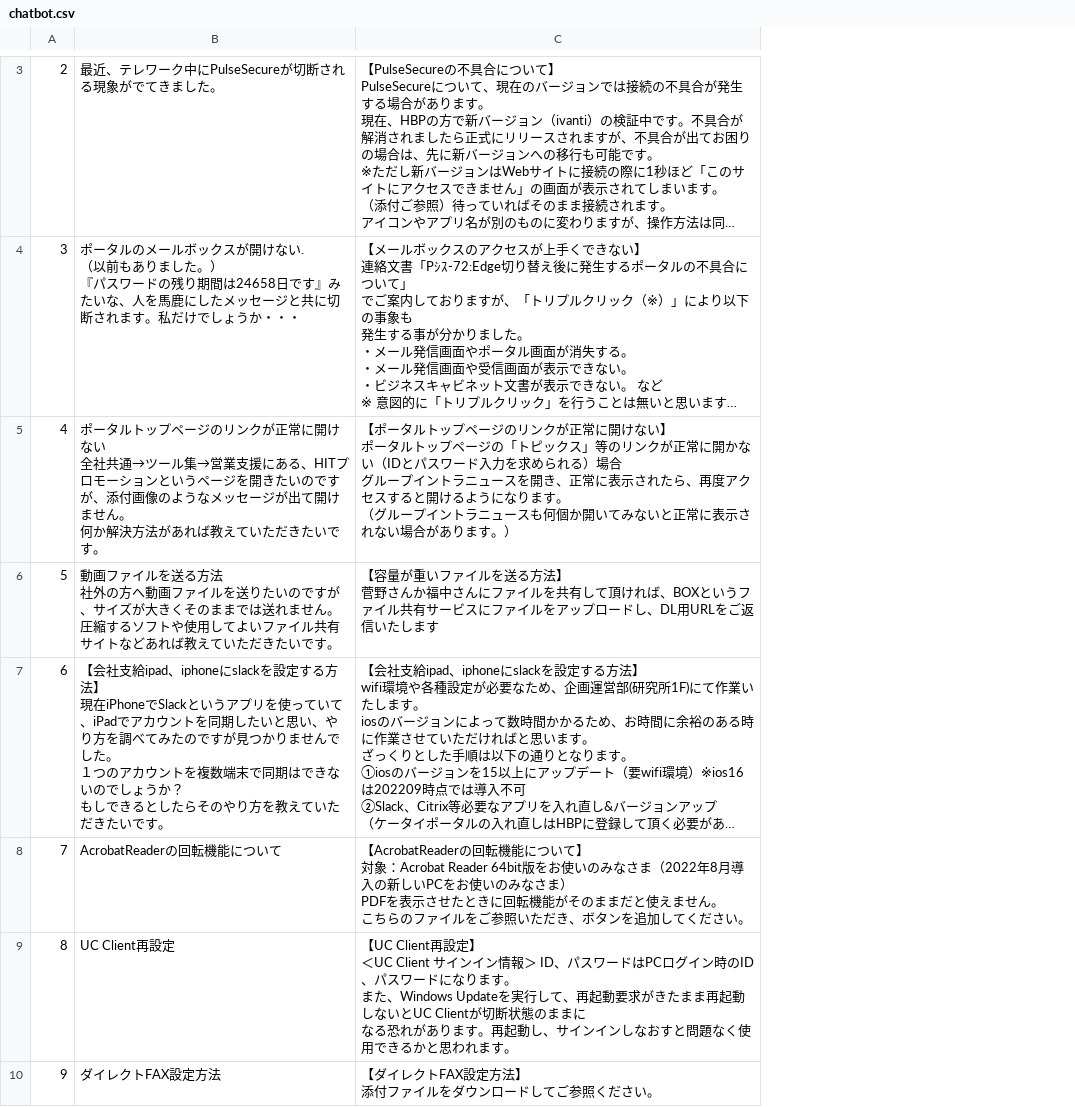
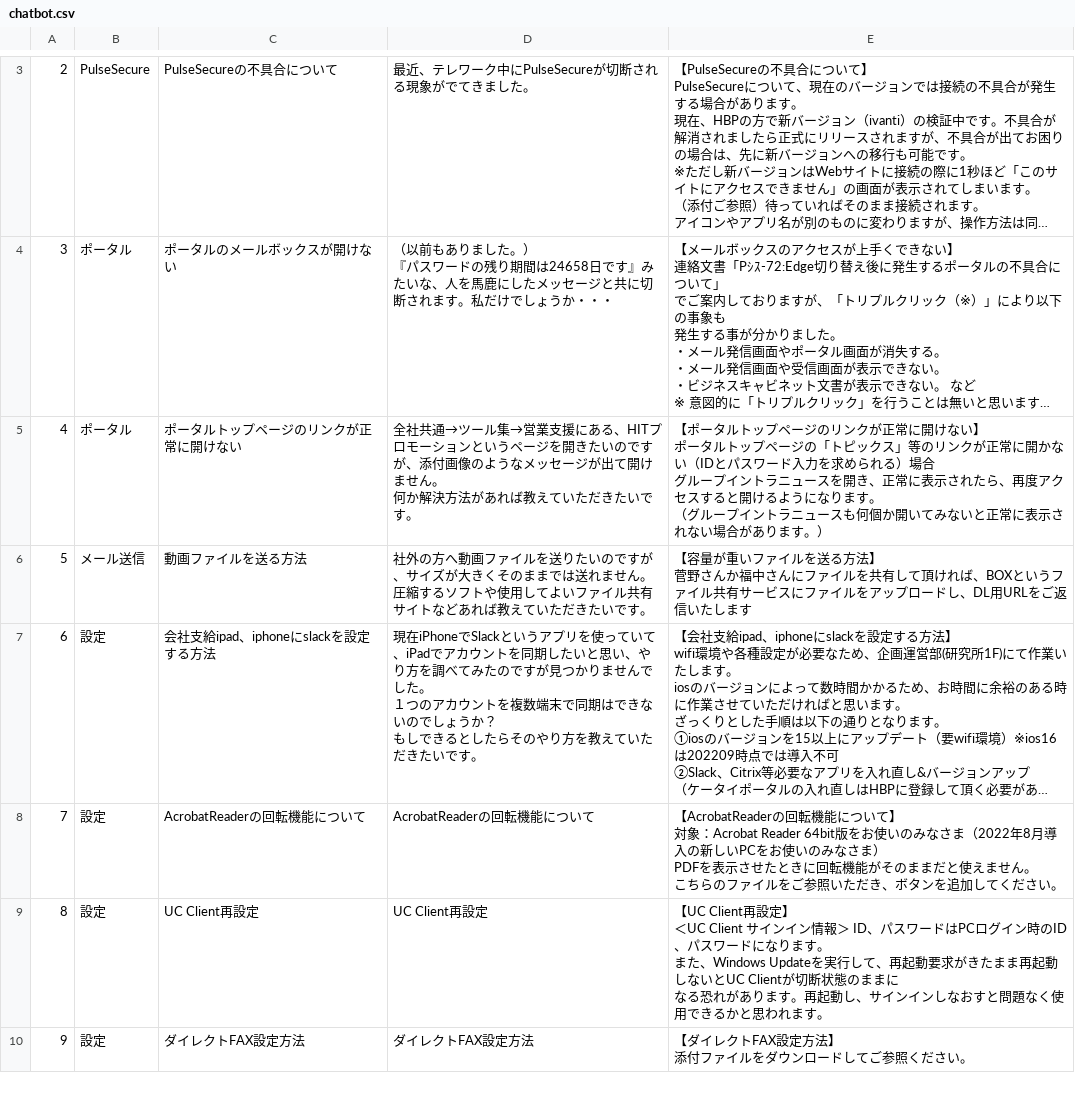
Before and after one commit to mikasannn/flask_app, a CSV file: chatbot.csv, drawn as a sheet; only a part is shown, gaps mark what is left out; long unchanged cells end in …; addresses are those after the commit; ↵ is a line break in a cell; the diff covers the shown part only; the diff names each change by its address in the sheet, - before the commit and + after, or states it on an @@ line.

```diff
--- a/chatbot.csv
+++ b/chatbot.csv
+column B, rows 3-10: PulseSecure | ポータル | ポータル | メール送信 | 設定 | 設定 | 設定 | 設定
+column C, rows 3-10: PulseSecureの不具合について | ポータルのメールボックスが開けない | ポータルトップページのリンクが正常に開けない | 動画ファイルを送る方法 | 会社支給ipad、iphoneにslackを設定する方法 | AcrobatReaderの回転機能について | UC Client再設定 | ダイレクトFAX設定方法
-D4: ポータルのメールボックスが開けない. ↵ （以前も…
+D4: （以前も…
-D5: ポータルトップページのリンクが正常に開けない ↵ 全社共通…
+D5: 全社共通…
-D6: 動画ファイルを送る方法 ↵ 社外の方…
+D6: 社外の方…
-D7: 【会社支給ipad、iphoneにslackを設定する方法】 ↵ 現在iPhoneで…
+D7: 現在iPhoneで…
```
Also changed, not shown: 1 added row, 1 removed row and 2 edited cells elsewhere in this file, src/chatbot.csv, 1 other file.
